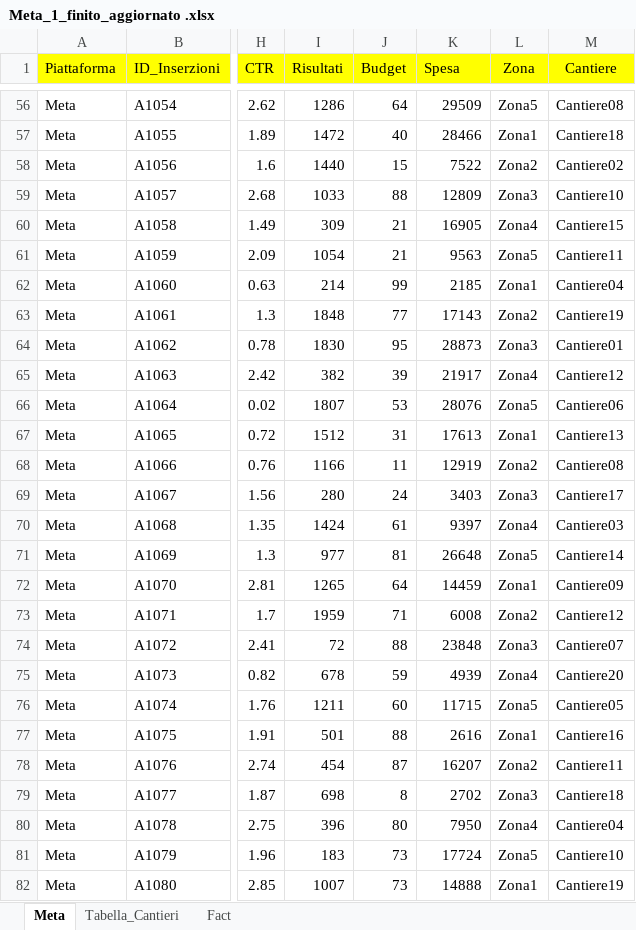
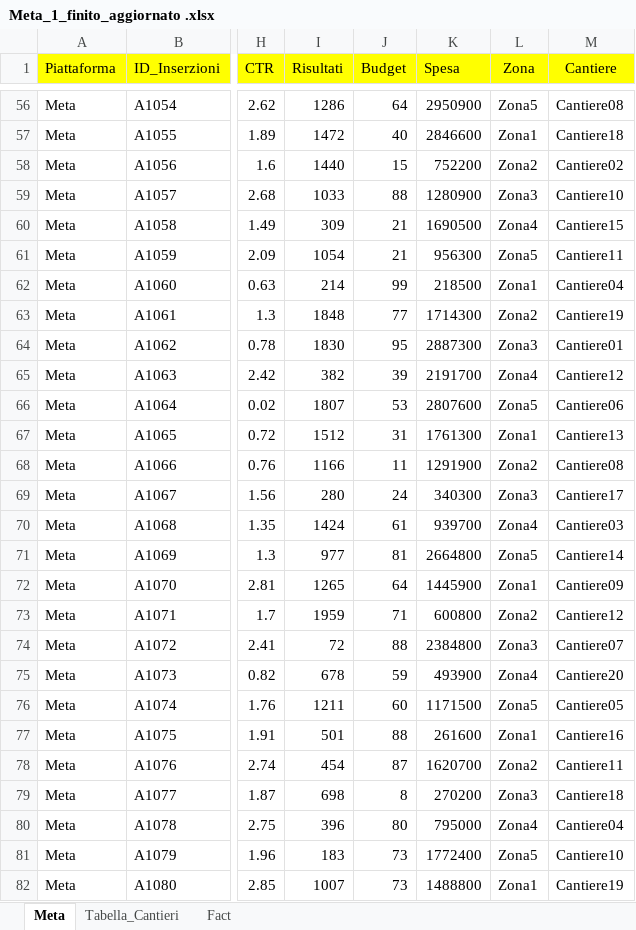
Before and after one commit to theredsilva/Projeck_work_immobiliari, an Excel workbook: Meta_1_finito_aggiornato .xlsx, sheet Meta, drawn as a sheet; only a part is shown, gaps mark what is left out; values as stored, in another font and other column widths than the file's, no borders; the diff covers the shown part only; the diff names each change by its address in the sheet, - before the commit and + after, or states it on an @@ line.

```diff
--- a/Meta_1_finito_aggiornato .xlsx (sheet Meta)
+++ b/Meta_1_finito_aggiornato .xlsx (sheet Meta)
-K56 (Spesa): 29509
+K56 (Spesa): 2950900
-K57 (Spesa): 28466
+K57 (Spesa): 2846600
-K58 (Spesa): 7522
+K58 (Spesa): 752200
-K59 (Spesa): 12809
+K59 (Spesa): 1280900
-K60 (Spesa): 16905
+K60 (Spesa): 1690500
-K61 (Spesa): 9563
+K61 (Spesa): 956300
-K62 (Spesa): 2185
+K62 (Spesa): 218500
-K63 (Spesa): 17143
+K63 (Spesa): 1714300
-K64 (Spesa): 28873
+K64 (Spesa): 2887300
-K65 (Spesa): 21917
+K65 (Spesa): 2191700
-K66 (Spesa): 28076
+K66 (Spesa): 2807600
-K67 (Spesa): 17613
+K67 (Spesa): 1761300
-K68 (Spesa): 12919
+K68 (Spesa): 1291900
-K69 (Spesa): 3403
+K69 (Spesa): 340300
-K70 (Spesa): 9397
+K70 (Spesa): 939700
-K71 (Spesa): 26648
+K71 (Spesa): 2664800
-K72 (Spesa): 14459
+K72 (Spesa): 1445900
-K73 (Spesa): 6008
+K73 (Spesa): 600800
-K74 (Spesa): 23848
+K74 (Spesa): 2384800
-K75 (Spesa): 4939
+K75 (Spesa): 493900
-K76 (Spesa): 11715
+K76 (Spesa): 1171500
-K77 (Spesa): 2616
+K77 (Spesa): 261600
-K78 (Spesa): 16207
+K78 (Spesa): 1620700
-K79 (Spesa): 2702
+K79 (Spesa): 270200
-K80 (Spesa): 7950
+K80 (Spesa): 795000
-K81 (Spesa): 17724
+K81 (Spesa): 1772400
-K82 (Spesa): 14888
+K82 (Spesa): 1488800
```
Also changed, not shown: 78 edited cells elsewhere in this sheet, 1 other file.
